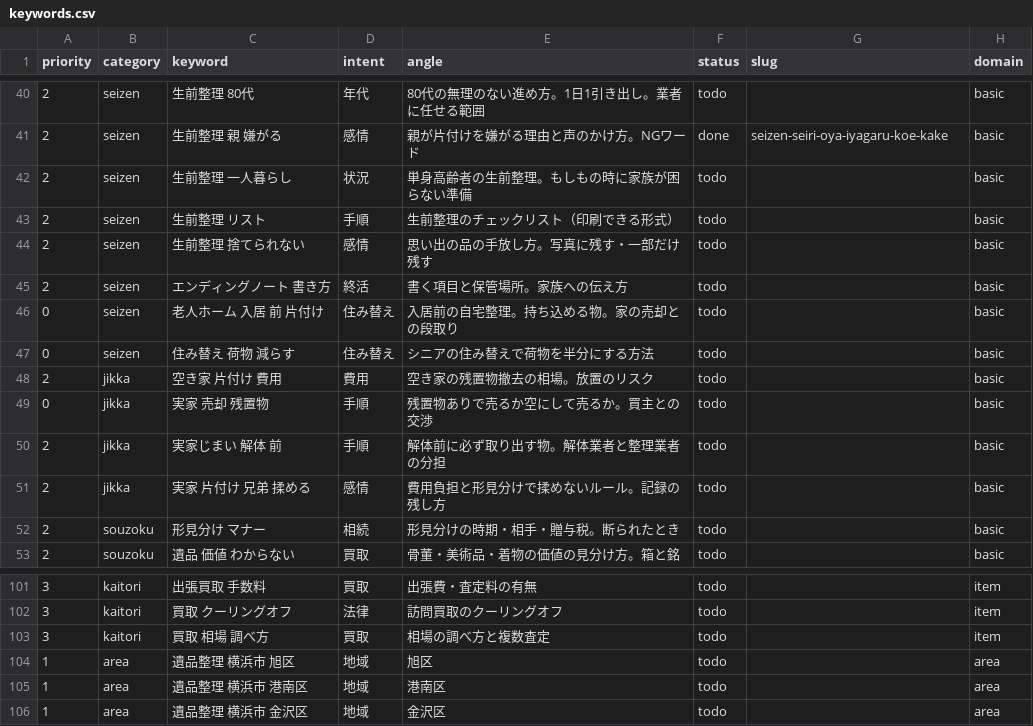
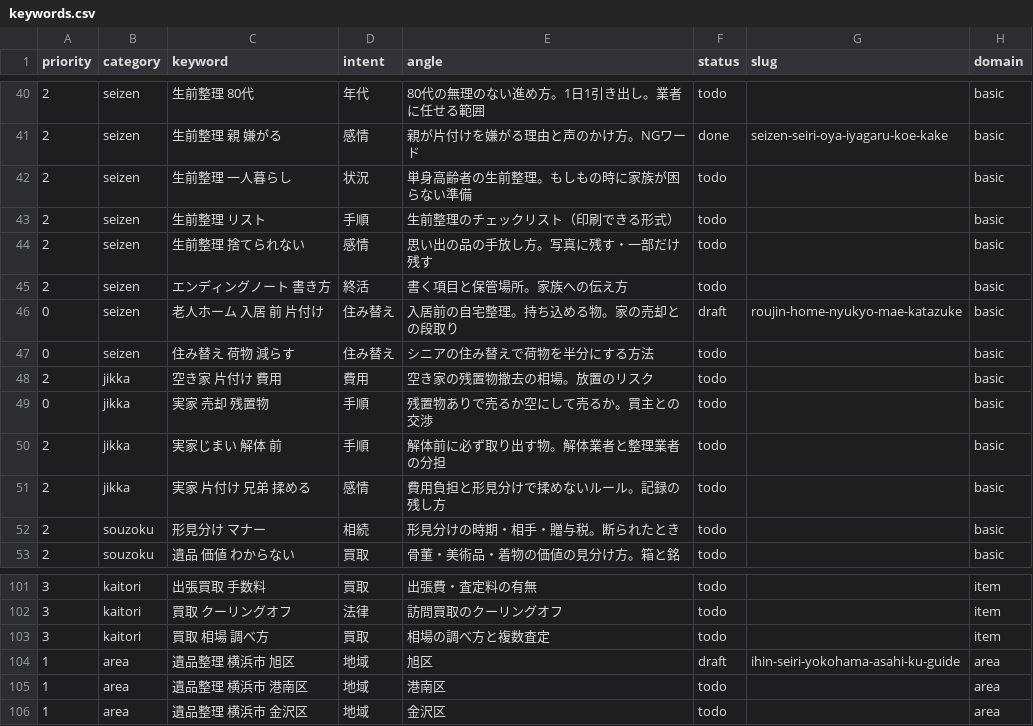
Before and after one commit to clarie-jp/guide, a CSV file: keywords.csv, drawn as a sheet; only a part is shown, gaps mark what is left out.

```diff
--- a/keywords.csv
+++ b/keywords.csv
@@ -45,3 +45,3 @@ priority,category,keyword,intent,angle,status,slug,domain
 2,seizen,エンディングノート 書き方,終活,書く項目と保管場所。家族への伝え方,todo,,basic
-0,seizen,老人ホーム 入居 前 片付け,住み替え,入居前の自宅整理。持ち込める物。家の売却との段取り,todo,,basic
+0,seizen,老人ホーム 入居 前 片付け,住み替え,入居前の自宅整理。持ち込める物。家の売却との段取り,draft,roujin-home-nyukyo-mae-katazuke,basic
 0,seizen,住み替え 荷物 減らす,住み替え,シニアの住み替えで荷物を半分にする方法,todo,,basic
@@ -103,3 +103,3 @@ priority,category,keyword,intent,angle,status,slug,domain
 3,kaitori,買取 相場 調べ方,買取,相場の調べ方と複数査定,todo,,item
-1,area,遺品整理 横浜市 旭区,地域,旭区,todo,,area
+1,area,遺品整理 横浜市 旭区,地域,旭区,draft,ihin-seiri-yokohama-asahi-ku-guide,area
 1,area,遺品整理 横浜市 港南区,地域,港南区,todo,,area
```
Also changed, not shown: 2 other files.
